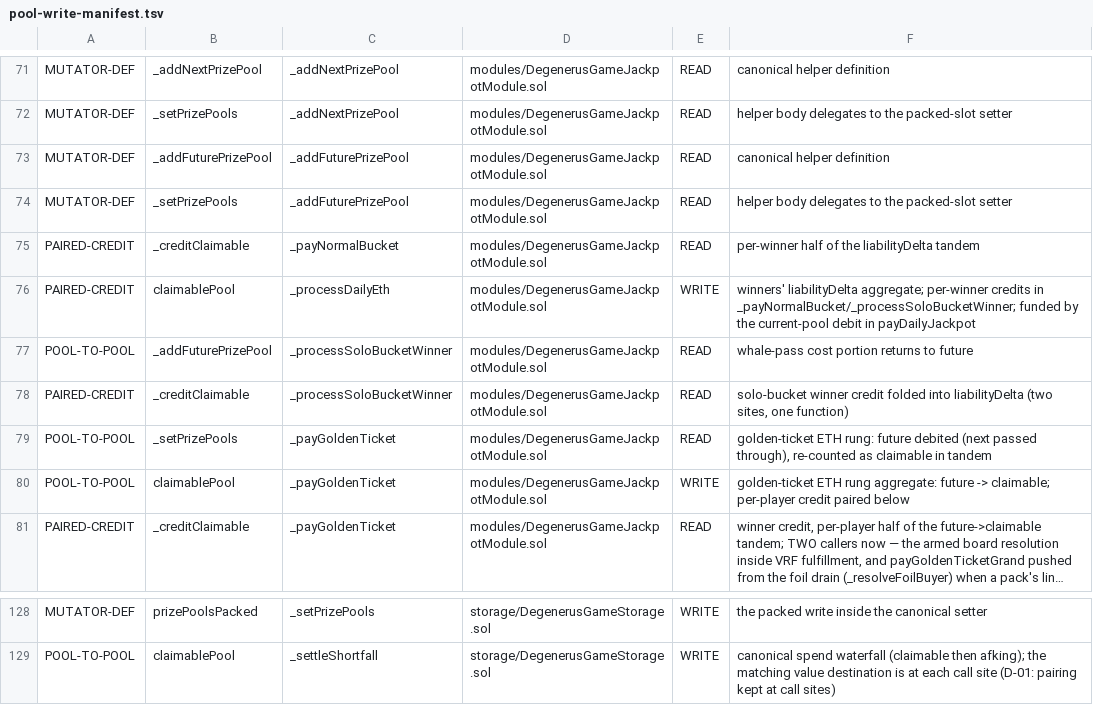
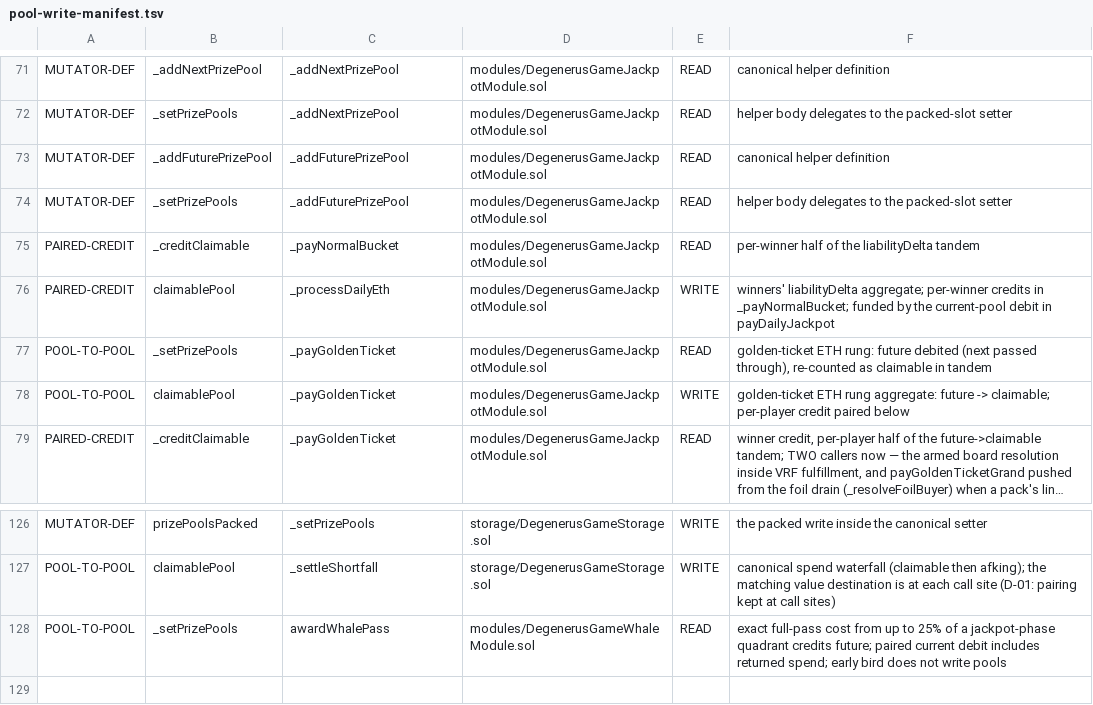
Before and after one commit to PurgeGame/degenerus-protocol, a TSV file: scripts/pool-write-manifest.tsv, drawn as a sheet; only a part is shown, gaps mark what is left out; long unchanged cells end in ….

```diff
--- a/scripts/pool-write-manifest.tsv
+++ b/scripts/pool-write-manifest.tsv
@@ -75,5 +75,3 @@ MUTATOR-DEF	_setPrizePools	_addFuturePrizePool	modules/DegenerusGameJackpotModul
 PAIRED-CREDIT	_creditClaimable	_payNormalBucket	modules/DegenerusGameJackpotModule.sol	READ	per-winner half of the liabilityDelta tandem
-PAIRED-CREDIT	claimablePool	_processDailyEth	modules/DegenerusGameJackpotModule.sol	WRITE	winners' liabilityDelta aggregate; per-winner credits in _payNormalBucket/_processSoloBucketWinner; funded by the current-pool debit in payDailyJackpot
-POOL-TO-POOL	_addFuturePrizePool	_processSoloBucketWinner	modules/DegenerusGameJackpotModule.sol	READ	whale-pass cost portion returns to future
-PAIRED-CREDIT	_creditClaimable	_processSoloBucketWinner	modules/DegenerusGameJackpotModule.sol	READ	solo-bucket winner credit folded into liabilityDelta (two sites, one function)
+PAIRED-CREDIT	claimablePool	_processDailyEth	modules/DegenerusGameJackpotModule.sol	WRITE	winners' liabilityDelta aggregate; per-winner credits in _payNormalBucket; funded by the current-pool debit in payDailyJackpot
 POOL-TO-POOL	_setPrizePools	_payGoldenTicket	modules/DegenerusGameJackpotModule.sol	READ	golden-ticket ETH rung: future debited (next passed through), re-counted as claimable in tandem
@@ -129 +127,2 @@ MUTATOR-DEF	prizePoolsPacked	_setPrizePools	storage/DegenerusGameStorage.sol	WRI
 POOL-TO-POOL	claimablePool	_settleShortfall	storage/DegenerusGameStorage.sol	WRITE	canonical spend waterfall (claimable then afking); the matching value destination is at each call site (D-01: pairing kept at call sites)
+POOL-TO-POOL	_setPrizePools	awardWhalePass	modules/DegenerusGameWhaleModule.sol	READ	exact full-pass cost from up to 25% of a jackpot-phase quadrant credits future; paired current debit includes returned spend; early bird does not write pools
```
Also changed, not shown: scripts/advance-call-manifest.tsv, scripts/rng-taint-manifest.tsv, 34 other files.
